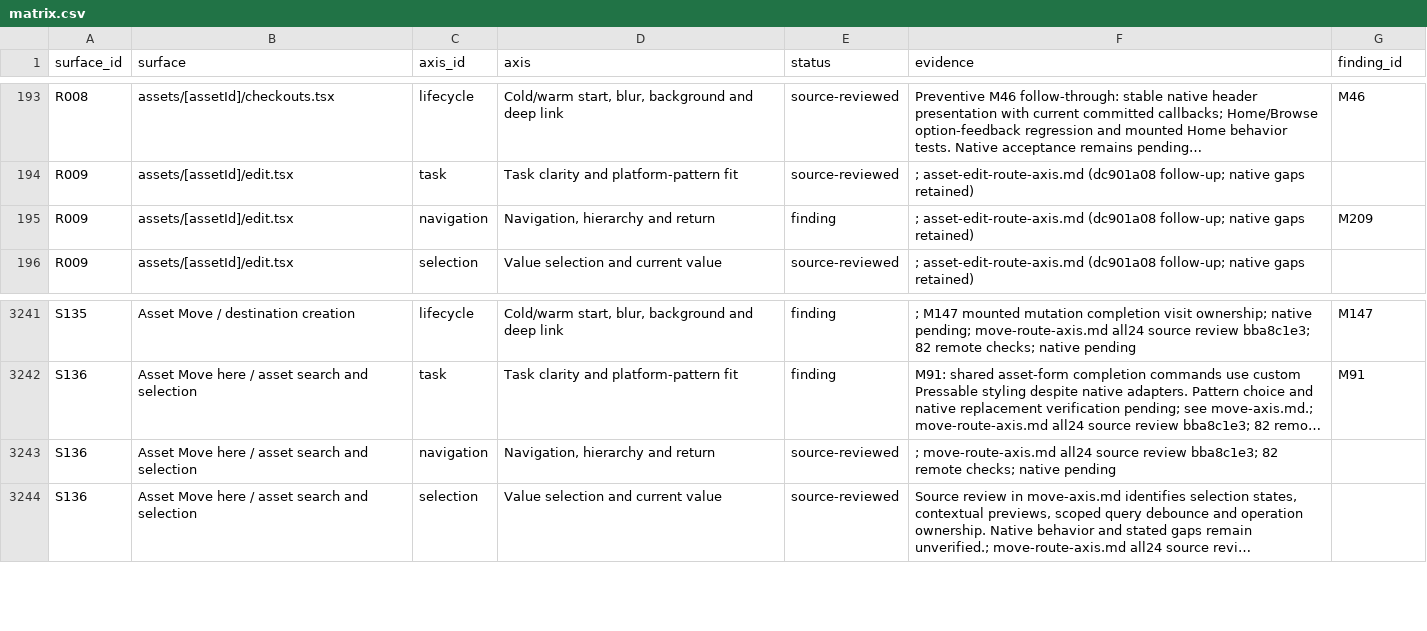
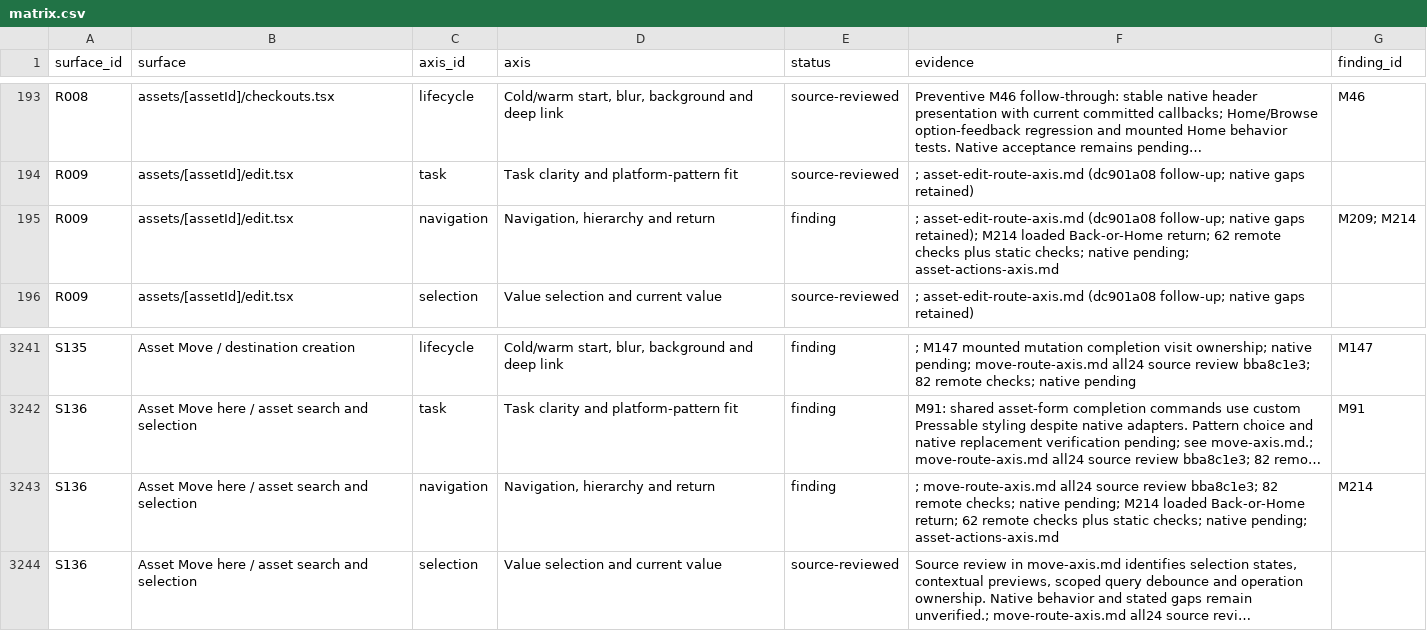
Before and after one commit to elsell/stuffstash, a CSV file: docs/reports/mobile-ui-remediation-2026-09-14/matrix.csv, drawn as a sheet; only a part is shown, gaps mark what is left out; long unchanged cells end in …; the diff covers the shown part only; the diff names each change by its address in the sheet, - before the commit and + after, or states it on an @@ line.

Commit message:
fix(mobile): return safely from directly opened asset actions

```diff
--- a/docs/reports/mobile-ui-remediation-2026-09-14/matrix.csv
+++ b/docs/reports/mobile-ui-remediation-2026-09-14/matrix.csv
-F195 (evidence): …native gaps retained)
+F195 (evidence): …native gaps retained); M214 loaded Back-or-Home return; 62 remote checks plus static checks; native pending; asset-actions-axis.md
-G195 (finding_id): M209
+G195 (finding_id): M209; M214
-E3243 (status): source-reviewed
+E3243 (status): finding
-F3243 (evidence): …checks; native pending
+F3243 (evidence): …checks; native pending; M214 loaded Back-or-Home return; 62 remote checks plus static checks; native pending; asset-actions-axis.md
-G3243 (finding_id): (empty)
+G3243 (finding_id): M214
```
Also changed, not shown: 15 edited cells elsewhere in this file, 6 other files.
